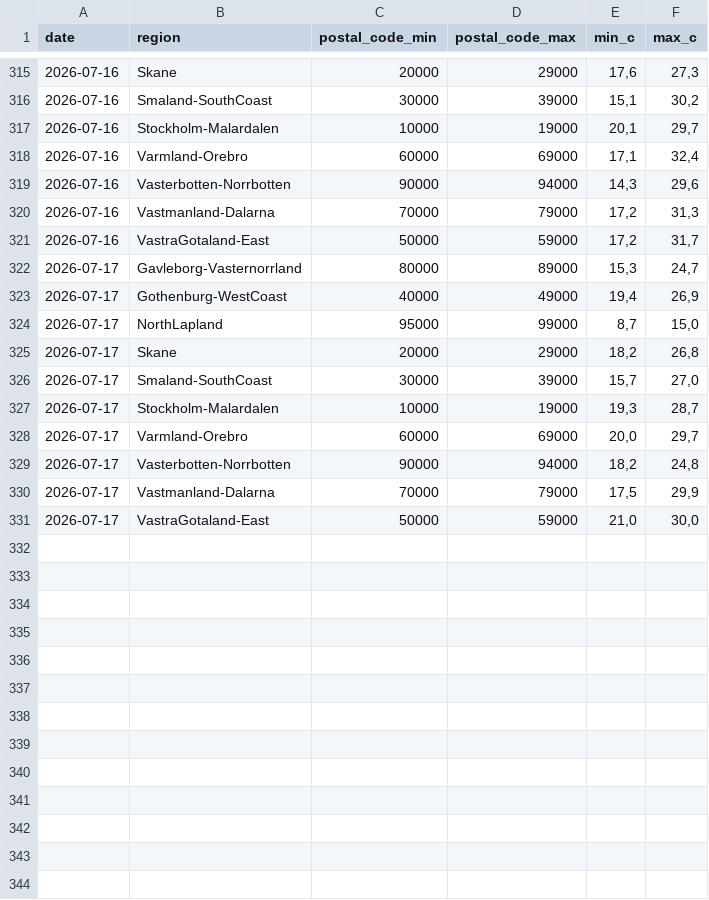
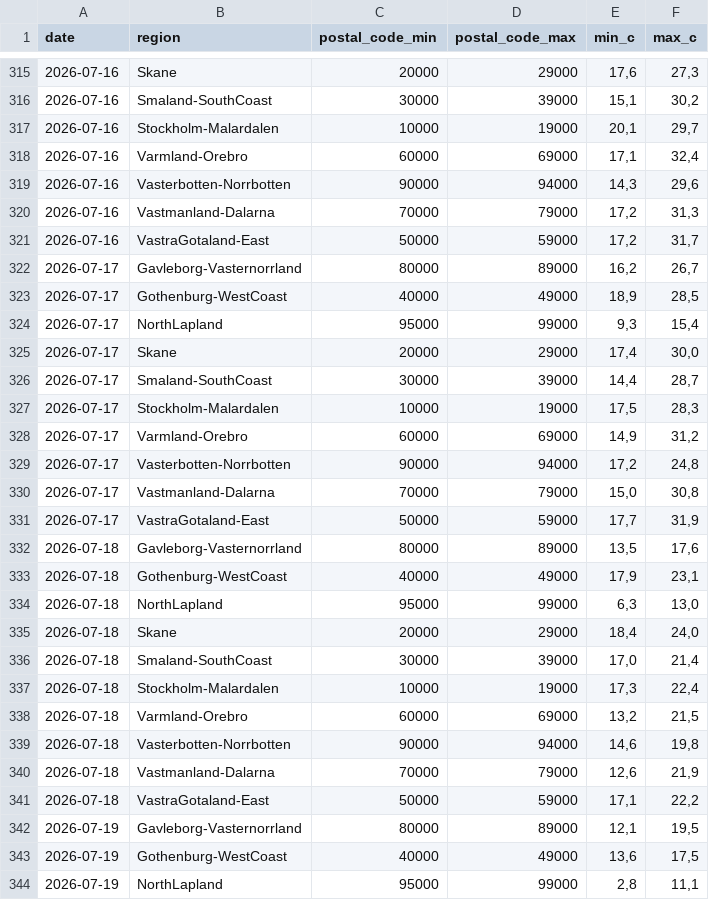
Before and after one commit to Erik-SkiConnect/swedish-weather-agent, a CSV file: weather_forecast_sweden.csv, drawn as a sheet; only a part is shown, gaps mark what is left out; the diff covers the shown part only.

```diff
--- a/weather_forecast_sweden.csv
+++ b/weather_forecast_sweden.csv
@@ -321,11 +321,24 @@ date,region,postal_code_min,postal_code_max,min_c,max_c
 2026-07-16,VastraGotaland-East,50000,59000,"17,2","31,7"
-2026-07-17,Gavleborg-Vasternorrland,80000,89000,"15,3","24,7"
-2026-07-17,Gothenburg-WestCoast,40000,49000,"19,4","26,9"
-2026-07-17,NorthLapland,95000,99000,"8,7","15,0"
-2026-07-17,Skane,20000,29000,"18,2","26,8"
-2026-07-17,Smaland-SouthCoast,30000,39000,"15,7","27,0"
-2026-07-17,Stockholm-Malardalen,10000,19000,"19,3","28,7"
-2026-07-17,Varmland-Orebro,60000,69000,"20,0","29,7"
-2026-07-17,Vasterbotten-Norrbotten,90000,94000,"18,2","24,8"
-2026-07-17,Vastmanland-Dalarna,70000,79000,"17,5","29,9"
-2026-07-17,VastraGotaland-East,50000,59000,"21,0","30,0"
+2026-07-17,Gavleborg-Vasternorrland,80000,89000,"16,2","26,7"
+2026-07-17,Gothenburg-WestCoast,40000,49000,"18,9","28,5"
+2026-07-17,NorthLapland,95000,99000,"9,3","15,4"
+2026-07-17,Skane,20000,29000,"17,4","30,0"
+2026-07-17,Smaland-SouthCoast,30000,39000,"14,4","28,7"
+2026-07-17,Stockholm-Malardalen,10000,19000,"17,5","28,3"
+2026-07-17,Varmland-Orebro,60000,69000,"14,9","31,2"
+2026-07-17,Vasterbotten-Norrbotten,90000,94000,"17,2","24,8"
+2026-07-17,Vastmanland-Dalarna,70000,79000,"15,0","30,8"
+2026-07-17,VastraGotaland-East,50000,59000,"17,7","31,9"
+2026-07-18,Gavleborg-Vasternorrland,80000,89000,"13,5","17,6"
+2026-07-18,Gothenburg-WestCoast,40000,49000,"17,9","23,1"
+2026-07-18,NorthLapland,95000,99000,"6,3","13,0"
+2026-07-18,Skane,20000,29000,"18,4","24,0"
+2026-07-18,Smaland-SouthCoast,30000,39000,"17,0","21,4"
+2026-07-18,Stockholm-Malardalen,10000,19000,"17,3","22,4"
+2026-07-18,Varmland-Orebro,60000,69000,"13,2","21,5"
+2026-07-18,Vasterbotten-Norrbotten,90000,94000,"14,6","19,8"
+2026-07-18,Vastmanland-Dalarna,70000,79000,"12,6","21,9"
+2026-07-18,VastraGotaland-East,50000,59000,"17,1","22,2"
+2026-07-19,Gavleborg-Vasternorrland,80000,89000,"12,1","19,5"
+2026-07-19,Gothenburg-WestCoast,40000,49000,"13,6","17,5"
+2026-07-19,NorthLapland,95000,99000,"2,8","11,1"
```
Also changed, not shown: 7 added rows elsewhere in this file.
